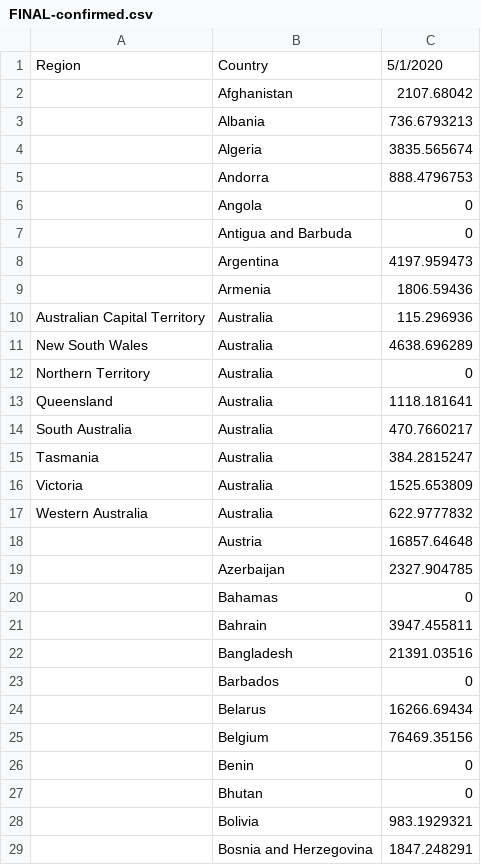
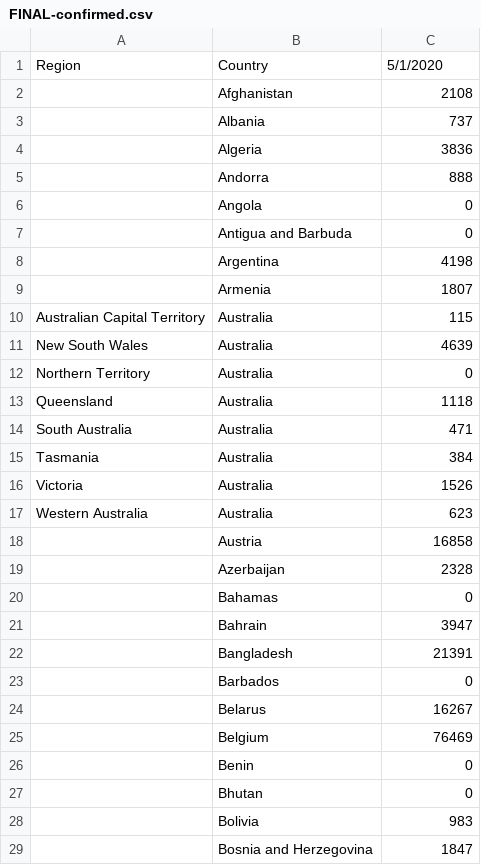
Before and after one commit to NathalieMH/CovidChallenge, a CSV file: FINAL-confirmed.csv, drawn as a sheet; only a part is shown; the diff covers the shown part only.

```diff
--- a/FINAL-confirmed.csv
+++ b/FINAL-confirmed.csv
@@ -1,29 +1,29 @@
 Region,Country,5/1/2020
-,Afghanistan,2107.68042
-,Albania,736.6793213
-,Algeria,3835.565674
-,Andorra,888.4796753
+,Afghanistan,2108
+,Albania,737
+,Algeria,3836
+,Andorra,888
 ,Angola,0
 ,Antigua and Barbuda,0
-,Argentina,4197.959473
-,Armenia,1806.59436
-Australian Capital Territory,Australia,115.296936
-New South Wales,Australia,4638.696289
+,Argentina,4198
+,Armenia,1807
+Australian Capital Territory,Australia,115
+New South Wales,Australia,4639
 Northern Territory,Australia,0
-Queensland,Australia,1118.181641
-South Australia,Australia,470.7660217
-Tasmania,Australia,384.2815247
-Victoria,Australia,1525.653809
-Western Australia,Australia,622.9777832
-,Austria,16857.64648
-,Azerbaijan,2327.904785
+Queensland,Australia,1118
+South Australia,Australia,471
+Tasmania,Australia,384
+Victoria,Australia,1526
+Western Australia,Australia,623
+,Austria,16858
+,Azerbaijan,2328
 ,Bahamas,0
-,Bahrain,3947.455811
-,Bangladesh,21391.03516
+,Bahrain,3947
+,Bangladesh,21391
 ,Barbados,0
-,Belarus,16266.69434
-,Belgium,76469.35156
+,Belarus,16267
+,Belgium,76469
 ,Benin,0
 ,Bhutan,0
-,Bolivia,983.1929321
-,Bosnia and Herzegovina,1847.248291
+,Bolivia,983
+,Bosnia and Herzegovina,1847
```
Also changed, not shown: 168 edited cells elsewhere in this file, FINAL-dead.csv, FINAL-recovered.csv.
